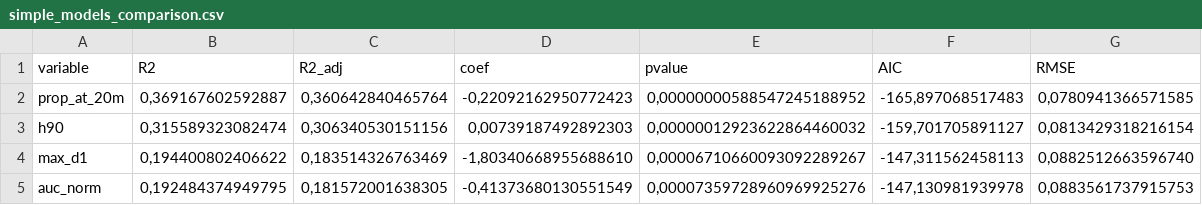
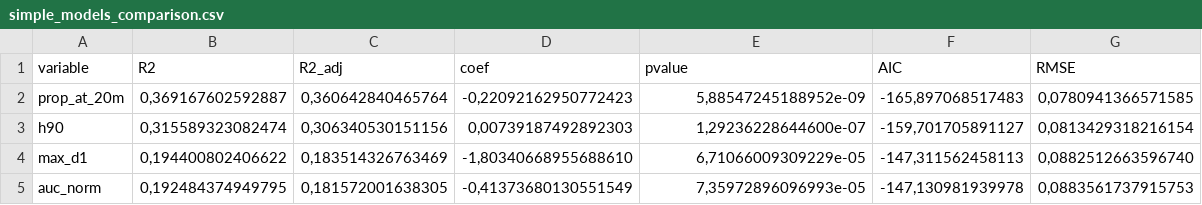
Before and after one commit to arthur048/LiDAR_functionnal, a CSV file: 5_Main_analysis/output/tables/modelisation/simple_models_comparison.csv, drawn as a sheet.

```diff
--- a/5_Main_analysis/output/tables/modelisation/simple_models_comparison.csv
+++ b/5_Main_analysis/output/tables/modelisation/simple_models_comparison.csv
@@ -1,5 +1,5 @@
 variable;R2;R2_adj;coef;pvalue;AIC;RMSE
-prop_at_20m;0,369167602592887;0,360642840465764;-0,22092162950772423;0,00000000588547245188952;-165,897068517483;0,0780941366571585
-h90;0,315589323082474;0,306340530151156;0,00739187492892303;0,00000012923622864460032;-159,701705891127;0,0813429318216154
-max_d1;0,194400802406622;0,183514326763469;-1,80340668955688610;0,00006710660093092289267;-147,311562458113;0,0882512663596740
-auc_norm;0,192484374949795;0,181572001638305;-0,41373680130551549;0,00007359728960969925276;-147,130981939978;0,0883561737915753
+prop_at_20m;0,369167602592887;0,360642840465764;-0,22092162950772423;5,88547245188952e-09;-165,897068517483;0,0780941366571585
+h90;0,315589323082474;0,306340530151156;0,00739187492892303;1,29236228644600e-07;-159,701705891127;0,0813429318216154
+max_d1;0,194400802406622;0,183514326763469;-1,80340668955688610;6,71066009309229e-05;-147,311562458113;0,0882512663596740
+auc_norm;0,192484374949795;0,181572001638305;-0,41373680130551549;7,35972896096993e-05;-147,130981939978;0,0883561737915753
```
Also changed, not shown: 5_Main_analysis/output/tables/modelisation/correlations_structure_wd.csv, 5_Main_analysis/output/tables/modelisation/kruskal_wallis_by_metric.csv, 18 other files.
